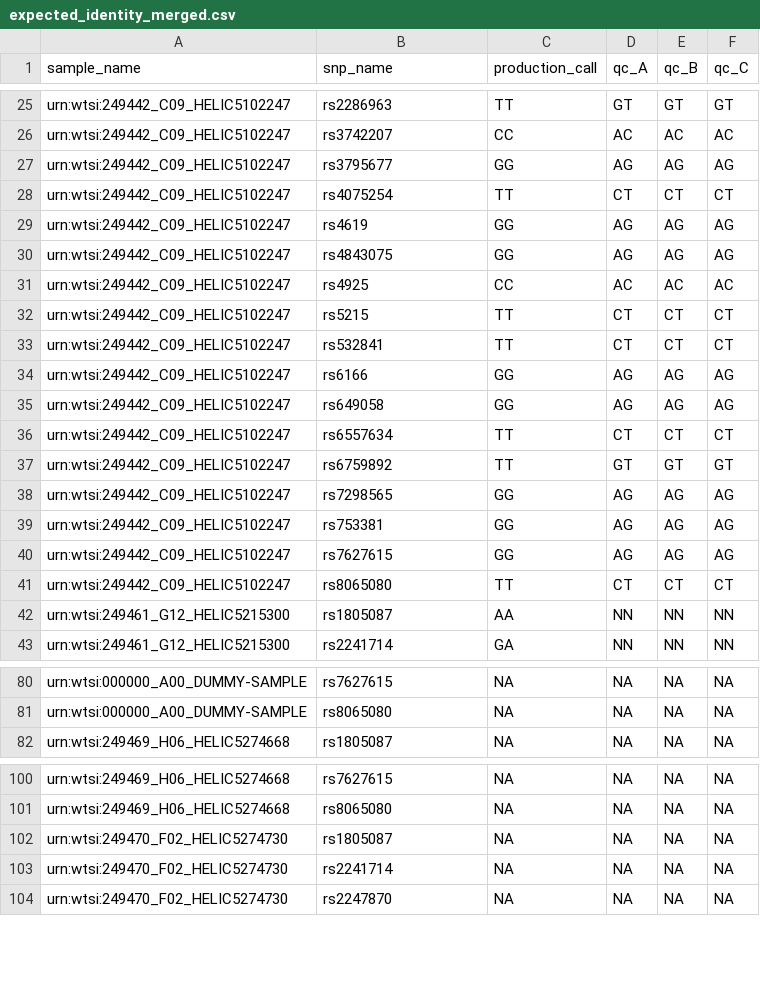
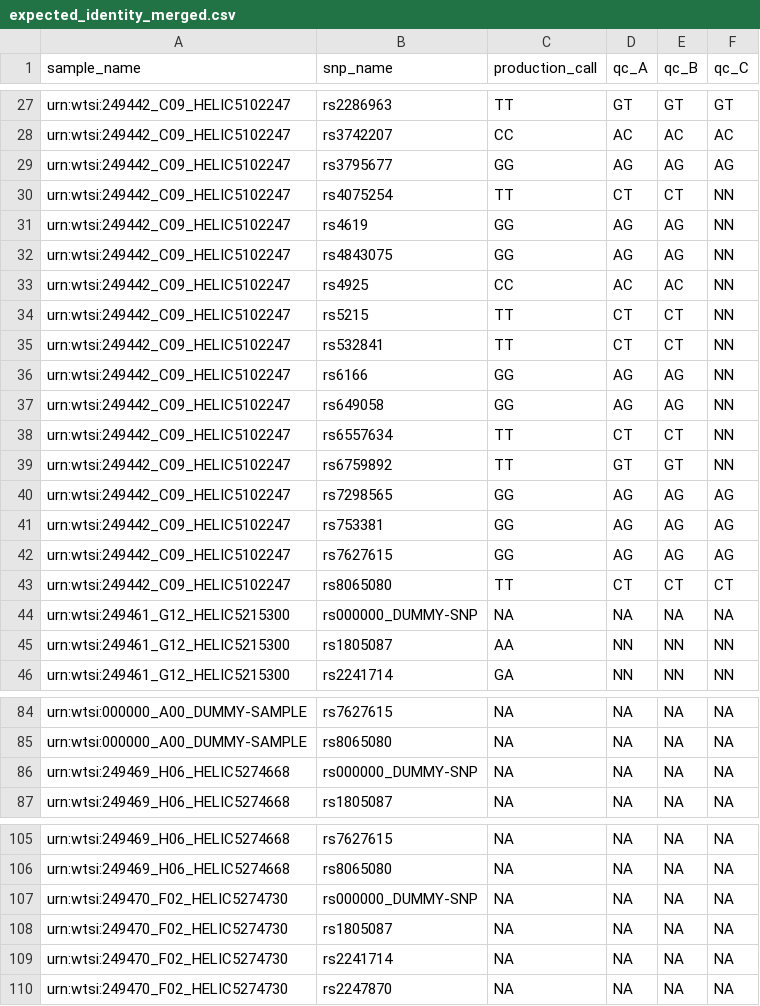
Before and after one commit to wtsi-npg/genotyping, a CSV file: src/perl/t/qc/check/identity/expected_identity_merged.csv, drawn as a sheet; only a part is shown, gaps mark what is left out; the diff covers the shown part only.

```diff
--- a/src/perl/t/qc/check/identity/expected_identity_merged.csv
+++ b/src/perl/t/qc/check/identity/expected_identity_merged.csv
@@ -27,12 +29,12 @@ urn:wtsi:249442_C09_HELIC5102247,rs3742207,CC,AC,AC,AC
 urn:wtsi:249442_C09_HELIC5102247,rs3795677,GG,AG,AG,AG
-urn:wtsi:249442_C09_HELIC5102247,rs4075254,TT,CT,CT,CT
-urn:wtsi:249442_C09_HELIC5102247,rs4619,GG,AG,AG,AG
-urn:wtsi:249442_C09_HELIC5102247,rs4843075,GG,AG,AG,AG
-urn:wtsi:249442_C09_HELIC5102247,rs4925,CC,AC,AC,AC
-urn:wtsi:249442_C09_HELIC5102247,rs5215,TT,CT,CT,CT
-urn:wtsi:249442_C09_HELIC5102247,rs532841,TT,CT,CT,CT
-urn:wtsi:249442_C09_HELIC5102247,rs6166,GG,AG,AG,AG
-urn:wtsi:249442_C09_HELIC5102247,rs649058,GG,AG,AG,AG
-urn:wtsi:249442_C09_HELIC5102247,rs6557634,TT,CT,CT,CT
-urn:wtsi:249442_C09_HELIC5102247,rs6759892,TT,GT,GT,GT
+urn:wtsi:249442_C09_HELIC5102247,rs4075254,TT,CT,CT,NN
+urn:wtsi:249442_C09_HELIC5102247,rs4619,GG,AG,AG,NN
+urn:wtsi:249442_C09_HELIC5102247,rs4843075,GG,AG,AG,NN
+urn:wtsi:249442_C09_HELIC5102247,rs4925,CC,AC,AC,NN
+urn:wtsi:249442_C09_HELIC5102247,rs5215,TT,CT,CT,NN
+urn:wtsi:249442_C09_HELIC5102247,rs532841,TT,CT,CT,NN
+urn:wtsi:249442_C09_HELIC5102247,rs6166,GG,AG,AG,NN
+urn:wtsi:249442_C09_HELIC5102247,rs649058,GG,AG,AG,NN
+urn:wtsi:249442_C09_HELIC5102247,rs6557634,TT,CT,CT,NN
+urn:wtsi:249442_C09_HELIC5102247,rs6759892,TT,GT,GT,NN
 urn:wtsi:249442_C09_HELIC5102247,rs7298565,GG,AG,AG,AG
@@ -41,2 +43,3 @@ urn:wtsi:249442_C09_HELIC5102247,rs7627615,GG,AG,AG,AG
 urn:wtsi:249442_C09_HELIC5102247,rs8065080,TT,CT,CT,CT
+urn:wtsi:249461_G12_HELIC5215300,rs000000_DUMMY-SNP,NA,NA,NA,NA
 urn:wtsi:249461_G12_HELIC5215300,rs1805087,AA,NN,NN,NN
@@ -81,2 +85,3 @@ urn:wtsi:000000_A00_DUMMY-SAMPLE,rs7627615,NA,NA,NA,NA
 urn:wtsi:000000_A00_DUMMY-SAMPLE,rs8065080,NA,NA,NA,NA
+urn:wtsi:249469_H06_HELIC5274668,rs000000_DUMMY-SNP,NA,NA,NA,NA
 urn:wtsi:249469_H06_HELIC5274668,rs1805087,NA,NA,NA,NA
@@ -101,2 +106,3 @@ urn:wtsi:249469_H06_HELIC5274668,rs7627615,NA,NA,NA,NA
 urn:wtsi:249469_H06_HELIC5274668,rs8065080,NA,NA,NA,NA
+urn:wtsi:249470_F02_HELIC5274730,rs000000_DUMMY-SNP,NA,NA,NA,NA
 urn:wtsi:249470_F02_HELIC5274730,rs1805087,NA,NA,NA,NA
```
Also changed, not shown: 3 added rows and 10 edited cells elsewhere in this file, 2 other files.
